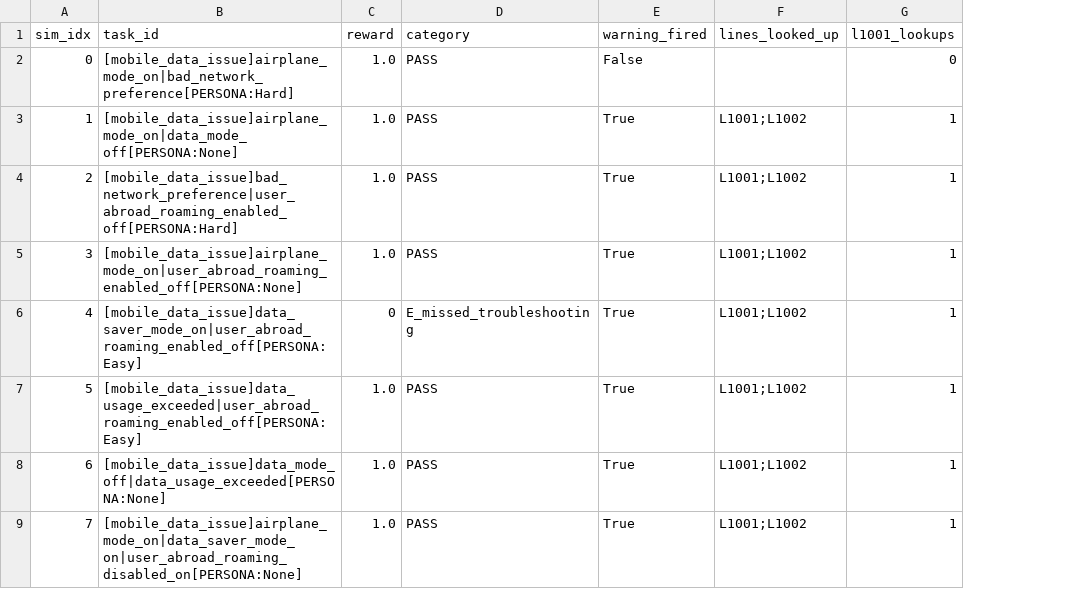
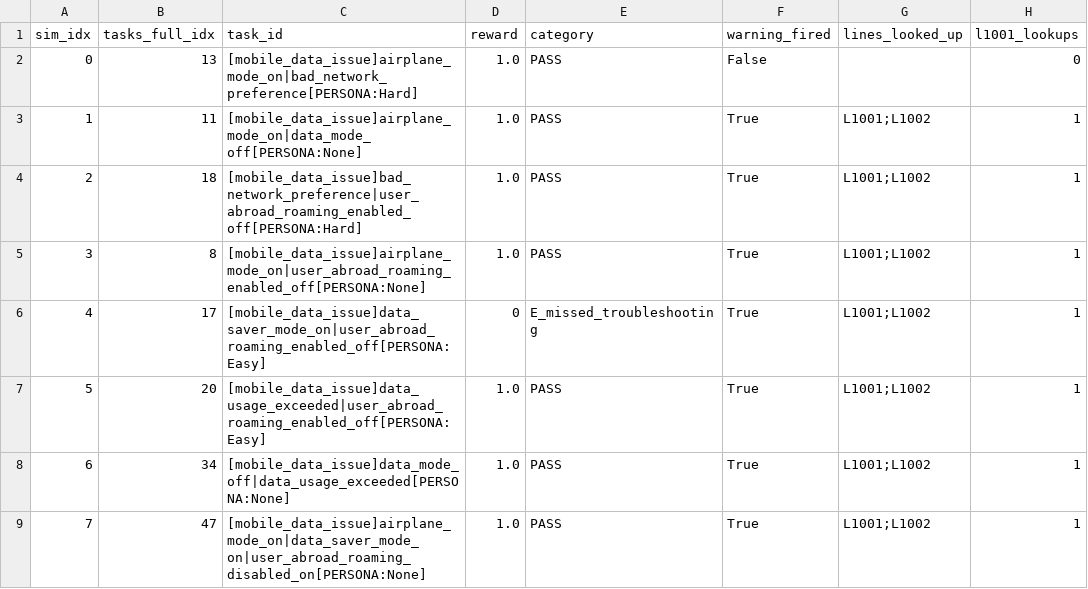
Before and after one commit to Vishak-Bhat30/tau2-bench, a CSV file: docs/failure_analysis_52pct_tasks.csv, drawn as a sheet; only a part is shown; the diff names each change by its address in the sheet, - before the commit and + after, or states it on an @@ line.

```diff
--- a/docs/failure_analysis_52pct_tasks.csv
+++ b/docs/failure_analysis_52pct_tasks.csv
+column B (tasks_full_idx), rows 2-9: 13 | 11 | 18 | 8 | 17 | 20 | 34 | 47
```
Also changed, not shown: 10 other files.
